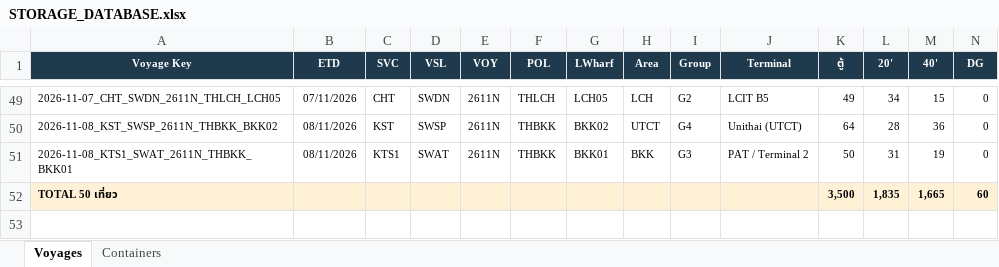
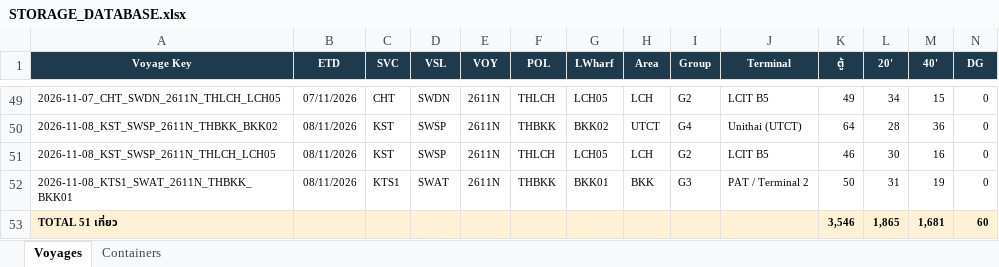
Before and after one commit to sirichai1265/hal-storage-calculator, an Excel workbook: DATABASE/STORAGE_DATABASE.xlsx, sheet Voyages, drawn as a sheet; only a part is shown, gaps mark what is left out; values as stored, in another font and other column widths than the file's, no borders; removed rows and columns are numbered as before the commit, all else as after; rows hold the shown columns only; the diff names each change by its address in the sheet, - before the commit and + after, or states it on an @@ line.

```diff
--- a/DATABASE/STORAGE_DATABASE.xlsx (sheet Voyages)
+++ b/DATABASE/STORAGE_DATABASE.xlsx (sheet Voyages)
+row 51: 2026-11-08_KST_SWSP_2611N_THLCH_LCH05 | 08/11/2026 | KST | SWSP | 2611N | THLCH | LCH05 | LCH | G2 | LCIT B5 | 46 | 30 | 16 | 0
-row 52: TOTAL 50 เที่ยว |  |  |  |  |  |  |  |  |  | 3,500 | 1,835 | 1,665 | 60
+row 53: TOTAL 51 เที่ยว |  |  |  |  |  |  |  |  |  | 3,546 | 1,865 | 1,681 | 60
```
Also changed, not shown: sheet Containers, 6 other files.
